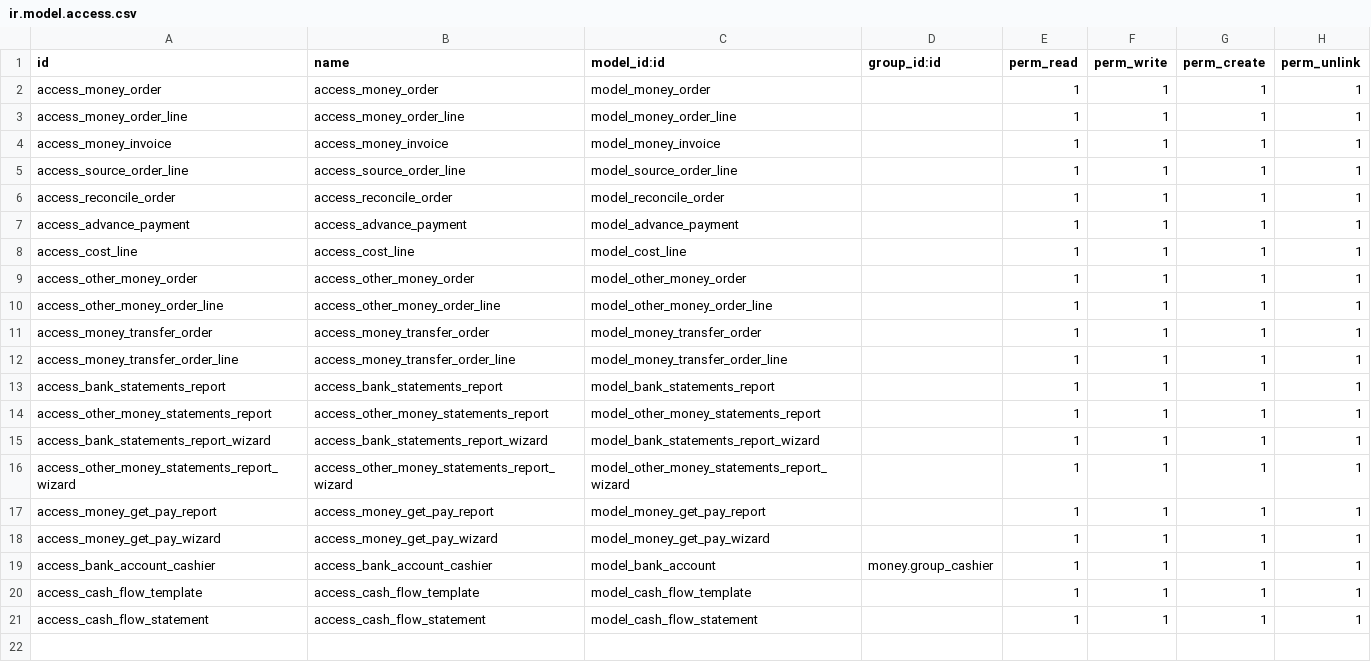
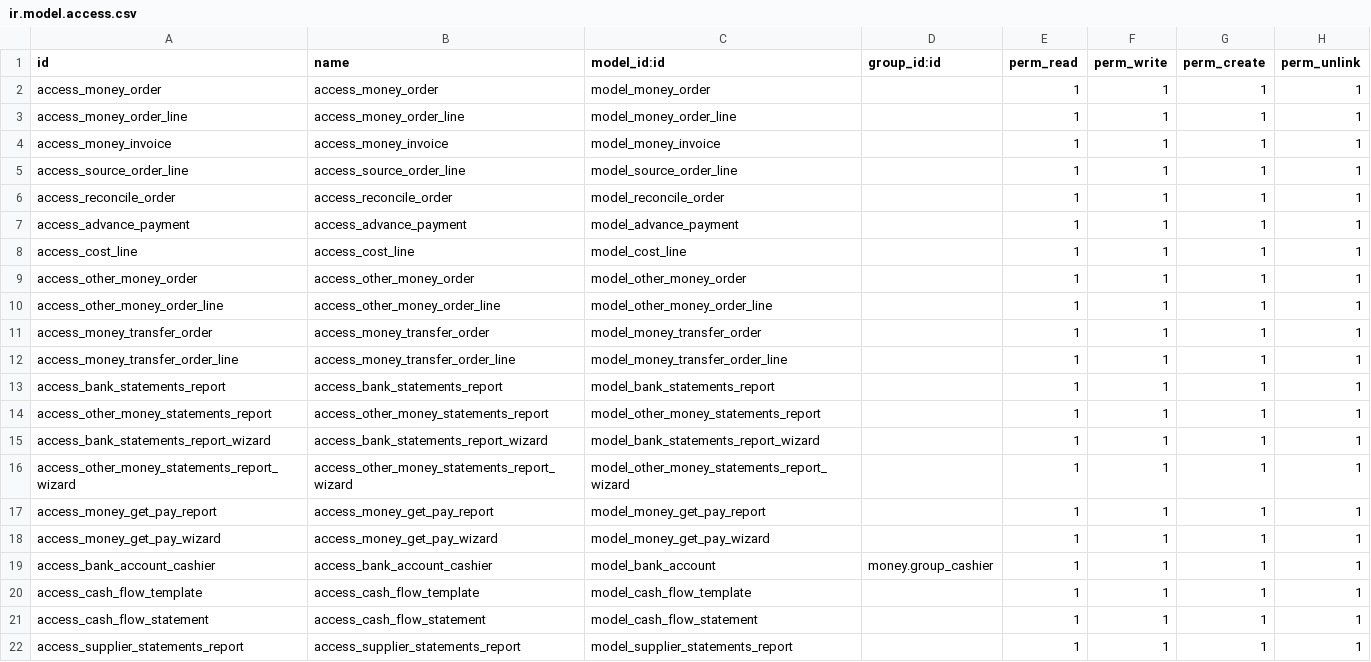
Before and after one commit to osbzr/gooderp_addons, a CSV file: money/security/ir.model.access.csv, drawn as a sheet; the diff names each change by its address in the sheet, - before the commit and + after, or states it on an @@ line.

```diff
--- a/money/security/ir.model.access.csv
+++ b/money/security/ir.model.access.csv
+row 22: access_supplier_statements_report | access_supplier_statements_report | model_supplier_statements_report |  | 1 | 1 | 1 | 1
```
Also changed, not shown: 2 other files.
